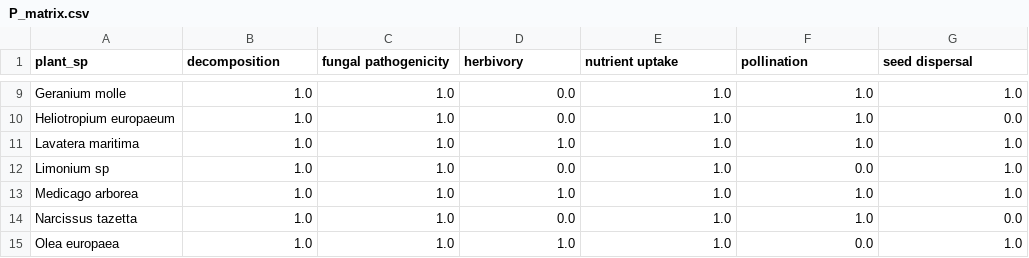
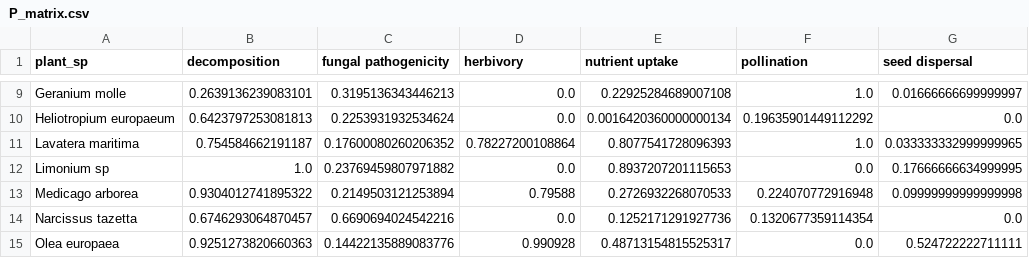
Before and after one commit to marcuevasb/MultilayerEcoNet, a CSV file: data/output/P_matrix.csv, drawn as a sheet; only a part is shown, gaps mark what is left out; the diff covers the shown part only; the diff names each change by its address in the sheet, - before the commit and + after, or states it on an @@ line.

```diff
--- a/data/output/P_matrix.csv
+++ b/data/output/P_matrix.csv
-B9 (decomposition): 1.0
+B9 (decomposition): 0.2639136239083101
-C9 (fungal pathogenicity): 1.0
+C9 (fungal pathogenicity): 0.3195136343446213
-E9 (nutrient uptake): 1.0
+E9 (nutrient uptake): 0.22925284689007108
-G9 (seed dispersal): 1.0
+G9 (seed dispersal): 0.01666666699999997
-B10 (decomposition): 1.0
+B10 (decomposition): 0.6423797253081813
-C10 (fungal pathogenicity): 1.0
+C10 (fungal pathogenicity): 0.2253931932534624
-E10 (nutrient uptake): 1.0
+E10 (nutrient uptake): 0.0016420360000000134
-F10 (pollination): 1.0
+F10 (pollination): 0.19635901449112292
-B11 (decomposition): 1.0
+B11 (decomposition): 0.754584662191187
-C11 (fungal pathogenicity): 1.0
+C11 (fungal pathogenicity): 0.17600080260206352
-D11 (herbivory): 1.0
+D11 (herbivory): 0.78227200108864
-E11 (nutrient uptake): 1.0
+E11 (nutrient uptake): 0.8077541728096393
-G11 (seed dispersal): 1.0
+G11 (seed dispersal): 0.033333332999999965
-C12 (fungal pathogenicity): 1.0
+C12 (fungal pathogenicity): 0.23769459807971882
-E12 (nutrient uptake): 1.0
+E12 (nutrient uptake): 0.8937207201115653
-G12 (seed dispersal): 1.0
+G12 (seed dispersal): 0.17666666634999995
-B13 (decomposition): 1.0
+B13 (decomposition): 0.9304012741895322
-C13 (fungal pathogenicity): 1.0
+C13 (fungal pathogenicity): 0.2149503121253894
-D13 (herbivory): 1.0
+D13 (herbivory): 0.79588
-E13 (nutrient uptake): 1.0
+E13 (nutrient uptake): 0.2726932268070533
-F13 (pollination): 1.0
+F13 (pollination): 0.224070772916948
-G13 (seed dispersal): 1.0
+G13 (seed dispersal): 0.09999999999999998
-B14 (decomposition): 1.0
+B14 (decomposition): 0.6746293064870457
-C14 (fungal pathogenicity): 1.0
+C14 (fungal pathogenicity): 0.6690694024542216
-E14 (nutrient uptake): 1.0
+E14 (nutrient uptake): 0.1252171291927736
-F14 (pollination): 1.0
+F14 (pollination): 0.1320677359114354
-B15 (decomposition): 1.0
+B15 (decomposition): 0.9251273820660363
-C15 (fungal pathogenicity): 1.0
+C15 (fungal pathogenicity): 0.14422135889083776
-D15 (herbivory): 1.0
+D15 (herbivory): 0.990928
-E15 (nutrient uptake): 1.0
+E15 (nutrient uptake): 0.48713154815525317
-G15 (seed dispersal): 1.0
+G15 (seed dispersal): 0.524722222711111
```
Also changed, not shown: 39 edited cells elsewhere in this file, data/input/P_matrix.csv, data/output/Phi_matrix.csv, 9 other files.
